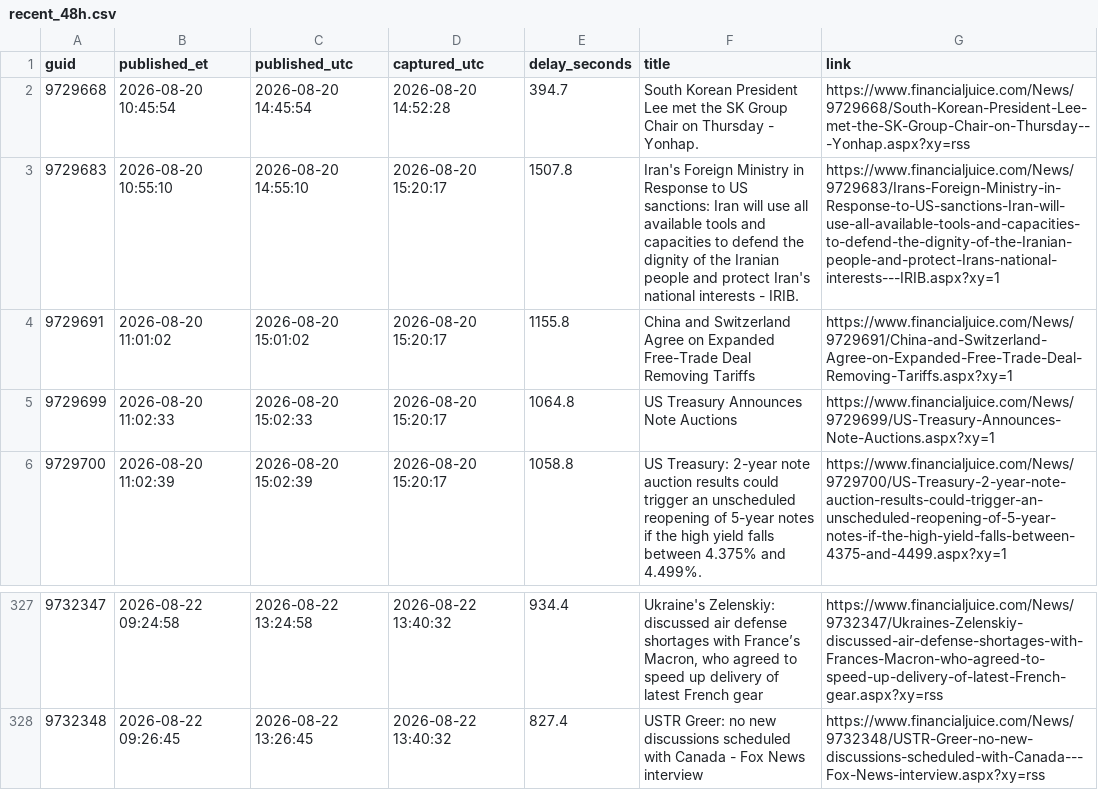
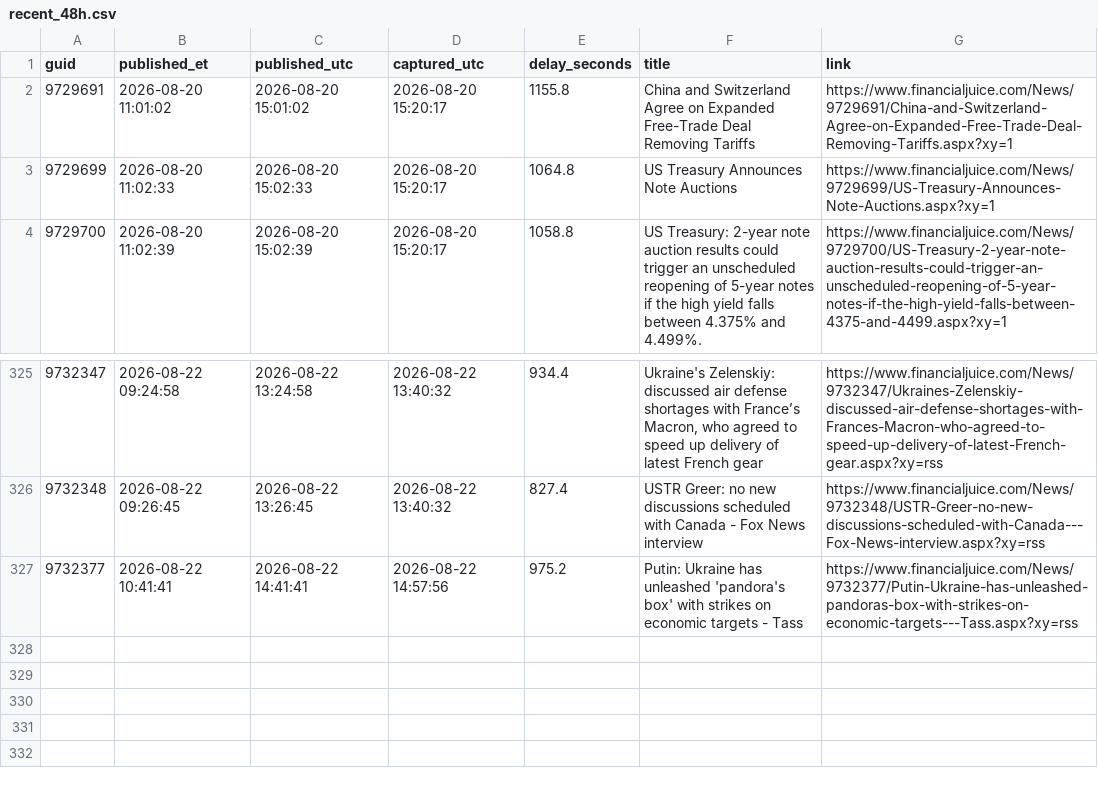
Before and after one commit to marcusa23-a11y/fj, a CSV file: recent_48h.csv, drawn as a sheet; only a part is shown, gaps mark what is left out.

```diff
--- a/recent_48h.csv
+++ b/recent_48h.csv
@@ -1,4 +1,2 @@
 guid,published_et,published_utc,captured_utc,delay_seconds,title,link
-9729668,2026-08-20 10:45:54,2026-08-20 14:45:54,2026-08-20 14:52:28,394.7,South Korean President Lee met the SK Group Chair on Thursday - Yonhap.,https://www.financialjuice.com/News/9729668/South-Korean-President-Lee-met-the-SK-Group-Chair-on-Thursday---Yonhap.aspx?xy=rss
-9729683,2026-08-20 10:55:10,2026-08-20 14:55:10,2026-08-20 15:20:17,1507.8,Iran's Foreign Ministry in Response to US sanctions: Iran will use all available tools and capacities to defend the dignity of the Iranian people and protect Iran's national interests - IRIB.,https://www.financialjuice.com/News/9729683/Irans-Foreign-Ministry-in-Response-to-US-sanctions-Iran-will-use-all-available-tools-and-capacities-to-defend-the-dignity-of-the-Iranian-people-and-protect-Irans-national-interests---IRIB.aspx?xy=1
 9729691,2026-08-20 11:01:02,2026-08-20 15:01:02,2026-08-20 15:20:17,1155.8,China and Switzerland Agree on Expanded Free-Trade Deal Removing Tariffs,https://www.financialjuice.com/News/9729691/China-and-Switzerland-Agree-on-Expanded-Free-Trade-Deal-Removing-Tariffs.aspx?xy=1
@@ -328 +326,2 @@ guid,published_et,published_utc,captured_utc,delay_seconds,title,link
 9732348,2026-08-22 09:26:45,2026-08-22 13:26:45,2026-08-22 13:40:32,827.4,USTR Greer: no new discussions scheduled with Canada - Fox News interview,https://www.financialjuice.com/News/9732348/USTR-Greer-no-new-discussions-scheduled-with-Canada---Fox-News-interview.aspx?xy=rss
+9732377,2026-08-22 10:41:41,2026-08-22 14:41:41,2026-08-22 14:57:56,975.2,Putin: Ukraine has unleashed 'pandora's box' with strikes on economic targets - Tass,https://www.financialjuice.com/News/9732377/Putin-Ukraine-has-unleashed-pandoras-box-with-strikes-on-economic-targets---Tass.aspx?xy=rss
```
Also changed, not shown: daily/2026-08-22.csv, index.csv, 1 other file.
